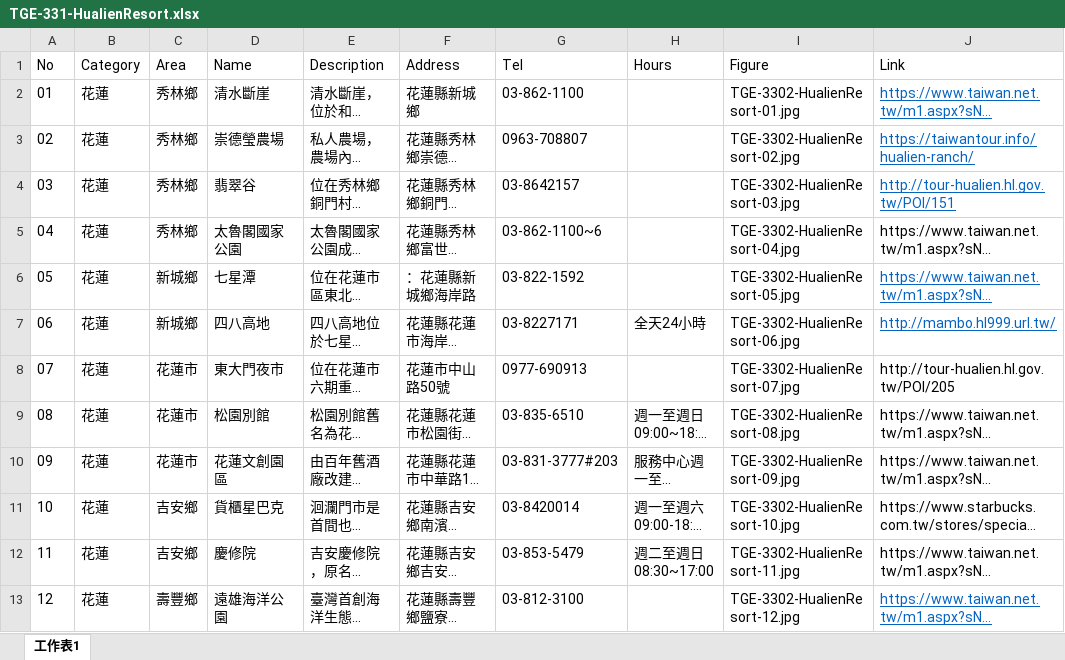
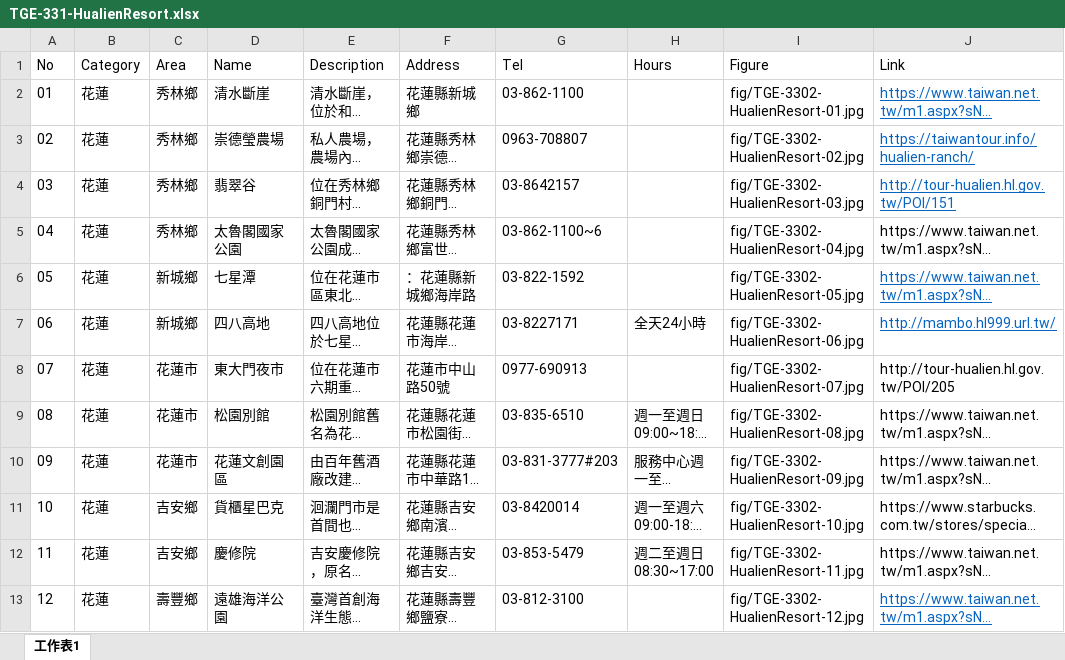
Before and after one commit to TCWang/TravelGuide-EastCoast, an Excel workbook: file/TGE-331-HualienResort.xlsx, sheet 工作表1, drawn as a sheet; only a part is shown; long unchanged cells end in …; values as stored, in another font and other column widths than the file's, no borders; the diff covers the shown part only; the diff names each change by its address in the sheet, - before the commit and + after, or states it on an @@ line.

```diff
--- a/file/TGE-331-HualienResort.xlsx (sheet 工作表1)
+++ b/file/TGE-331-HualienResort.xlsx (sheet 工作表1)
-I2 (Figure): TGE-3302-HualienResort-01.jpg
+I2 (Figure): fig/TGE-3302-HualienResort-01.jpg
-I3 (Figure): TGE-3302-HualienResort-02.jpg
+I3 (Figure): fig/TGE-3302-HualienResort-02.jpg
-I4 (Figure): TGE-3302-HualienResort-03.jpg
+I4 (Figure): fig/TGE-3302-HualienResort-03.jpg
-I5 (Figure): TGE-3302-HualienResort-04.jpg
+I5 (Figure): fig/TGE-3302-HualienResort-04.jpg
-I6 (Figure): TGE-3302-HualienResort-05.jpg
+I6 (Figure): fig/TGE-3302-HualienResort-05.jpg
-I7 (Figure): TGE-3302-HualienResort-06.jpg
+I7 (Figure): fig/TGE-3302-HualienResort-06.jpg
-I8 (Figure): TGE-3302-HualienResort-07.jpg
+I8 (Figure): fig/TGE-3302-HualienResort-07.jpg
-I9 (Figure): TGE-3302-HualienResort-08.jpg
+I9 (Figure): fig/TGE-3302-HualienResort-08.jpg
-I10 (Figure): TGE-3302-HualienResort-09.jpg
+I10 (Figure): fig/TGE-3302-HualienResort-09.jpg
-I11 (Figure): TGE-3302-HualienResort-10.jpg
+I11 (Figure): fig/TGE-3302-HualienResort-10.jpg
-I12 (Figure): TGE-3302-HualienResort-11.jpg
+I12 (Figure): fig/TGE-3302-HualienResort-11.jpg
-I13 (Figure): TGE-3302-HualienResort-12.jpg
+I13 (Figure): fig/TGE-3302-HualienResort-12.jpg
```
Also changed, not shown: 11 edited cells elsewhere in this sheet, 2 other files.
